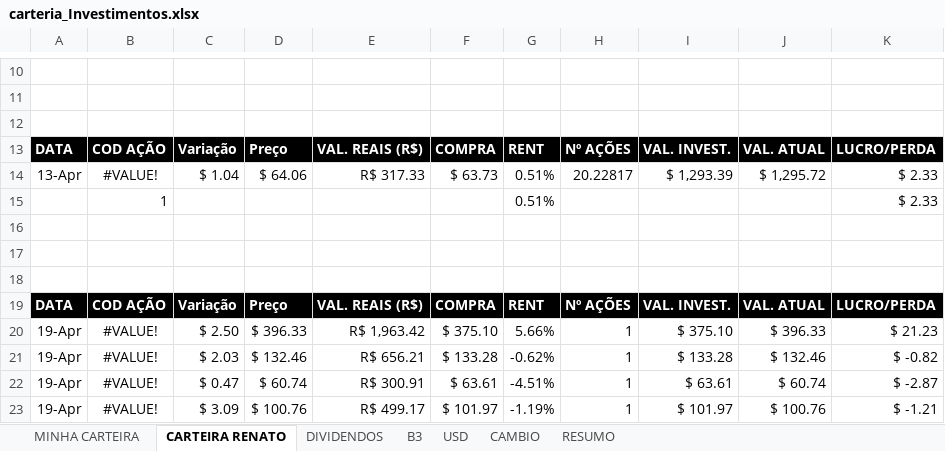
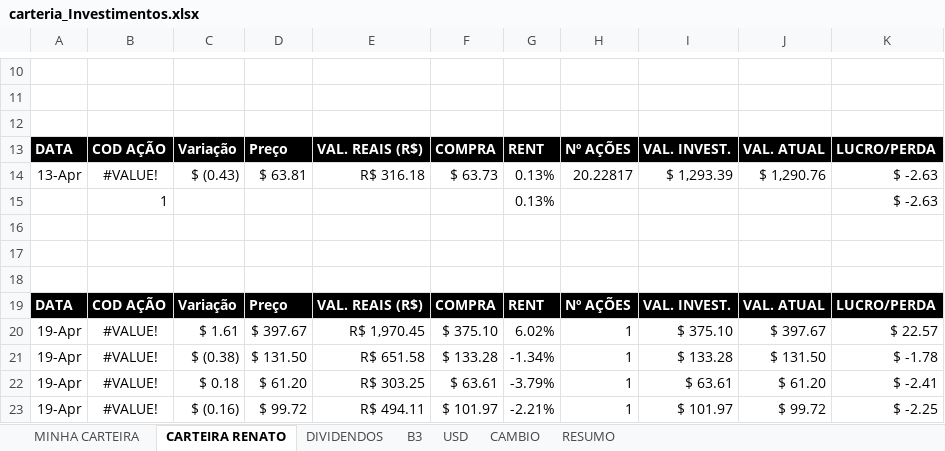
Before and after one commit to macario-python/investimentos, an Excel workbook: carteria_Investimentos.xlsx, sheet CARTEIRA RENATO, drawn as a sheet; only a part is shown, gaps mark what is left out; values as stored, in another font and other column widths than the file's, no borders; conditional formats and table styles not drawn; removed rows and columns are numbered as before the commit, all else as after; the diff covers the shown part only; the diff names each change by its address in the sheet, - before the commit and + after, or states it on an @@ line.

```diff
--- a/carteria_Investimentos.xlsx (sheet CARTEIRA RENATO)
+++ b/carteria_Investimentos.xlsx (sheet CARTEIRA RENATO)
-C14: $ 1.04
+C14: $ (0.43)
-D14: $ 64.06
+D14: $ 63.81
-E14: R$ 317.33
+E14: R$ 316.18
-G14: 0.51%
+G14: 0.13%
-J14: $ 1,295.72
+J14: $ 1,290.76
-K14: $ 2.33
+K14: $ -2.63
-row 15:  | 1 |  |  |  |  | 0.51% |  |  |  | $ 2.33
+row 15:  | 1 |  |  |  |  | 0.13% |  |  |  | $ -2.63
-C20: $ 2.50
+C20: $ 1.61
-D20: $ 396.33
+D20: $ 397.67
-E20: R$ 1,963.42
+E20: R$ 1,970.45
-G20: 5.66%
+G20: 6.02%
-J20: $ 396.33
+J20: $ 397.67
-K20: $ 21.23
+K20: $ 22.57
-C21: $ 2.03
+C21: $ (0.38)
-D21: $ 132.46
+D21: $ 131.50
-E21: R$ 656.21
+E21: R$ 651.58
-G21: -0.62%
+G21: -1.34%
-J21: $ 132.46
+J21: $ 131.50
-K21: $ -0.82
+K21: $ -1.78
-C22: $ 0.47
+C22: $ 0.18
-D22: $ 60.74
+D22: $ 61.20
-E22: R$ 300.91
+E22: R$ 303.25
-G22: -4.51%
+G22: -3.79%
-J22: $ 60.74
+J22: $ 61.20
-K22: $ -2.87
+K22: $ -2.41
-C23: $ 3.09
+C23: $ (0.16)
-D23: $ 100.76
+D23: $ 99.72
-E23: R$ 499.17
+E23: R$ 494.11
-G23: -1.19%
+G23: -2.21%
-J23: $ 100.76
+J23: $ 99.72
-K23: $ -1.21
+K23: $ -2.25
```
Also changed, not shown: 1 added row, 1 removed row and 77 edited cells elsewhere in this sheet, sheet B3, sheet MINHA CARTEIRA, sheet DIVIDENDOS, sheet RESUMO, sheet USD, sheet CAMBIO, cateria_Investimentos_limpo.xlsm, 3 other files.
